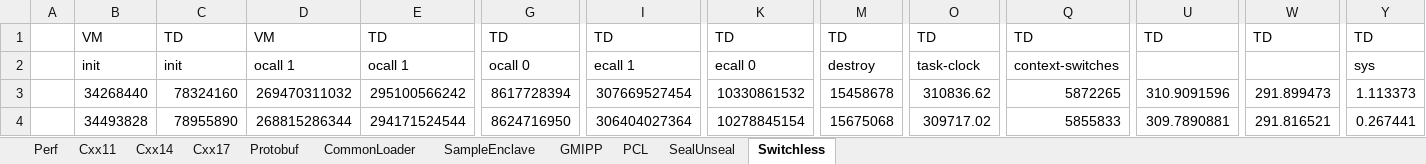
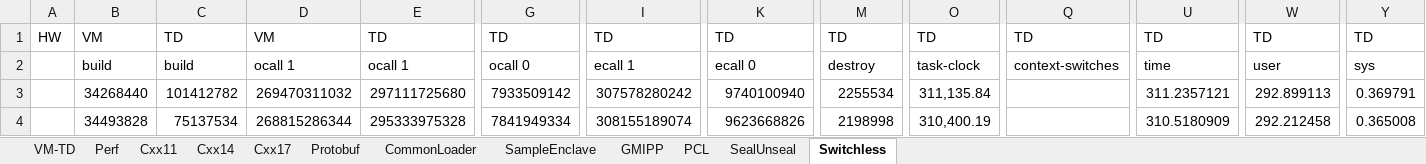
Before and after one commit to kczmudzi/kcz-intel-sgx, an Excel workbook: td-sgx-perf.xlsx, sheet Switchless, drawn as a sheet; only a part is shown, gaps mark what is left out; values as stored, in another font and other column widths than the file's, no borders; the diff covers the shown part only; the diff names each change by its address in the sheet, - before the commit and + after, or states it on an @@ line.

```diff
--- a/td-sgx-perf.xlsx (sheet Switchless)
+++ b/td-sgx-perf.xlsx (sheet Switchless)
+sheet tab: VM-TD
-A1: (empty)
+A1: HW
-B2: init
+B2: build
-C2: init
+C2: build
-U2: (empty)
+U2: time
-W2: (empty)
+W2: user
-C3: 78324160
+C3: 101412782
-E3: 295100566242
+E3: 297111725680
-G3: 8617728394
+G3: 7933509142
-I3: 307669527454
+I3: 307578280242
-K3: 10330861532
+K3: 9740100940
-M3: 15458678
+M3: 2255534
-O3: 310836.62
+O3: 311,135.84
-Q3: 5872265
+Q3: (empty)
-U3: 310.9091596
+U3: 311.2357121
-W3: 291.899473
+W3: 292.899113
-Y3: 1.113373
+Y3: 0.369791
-C4: 78955890
+C4: 75137534
-E4: 294171524544
+E4: 295333975328
-G4: 8624716950
+G4: 7841949334
-I4: 306404027364
+I4: 308155189074
-K4: 10278845154
+K4: 9623668826
-M4: 15675068
+M4: 2198998
-O4: 309717.02
+O4: 310,400.19
-Q4: 5855833
+Q4: (empty)
-U4: 309.7890881
+U4: 310.5180909
-W4: 291.816521
+W4: 292.212458
-Y4: 0.267441
+Y4: 0.365008
```
Also changed, not shown: 18 added rows and 66 edited cells elsewhere in this sheet, sheet PCL, sheet SealUnseal, sheet Cxx11, sheet GMIPP, sheet CommonLoader, sheet SampleEnclave, 3 more sheets, 1 other file.
